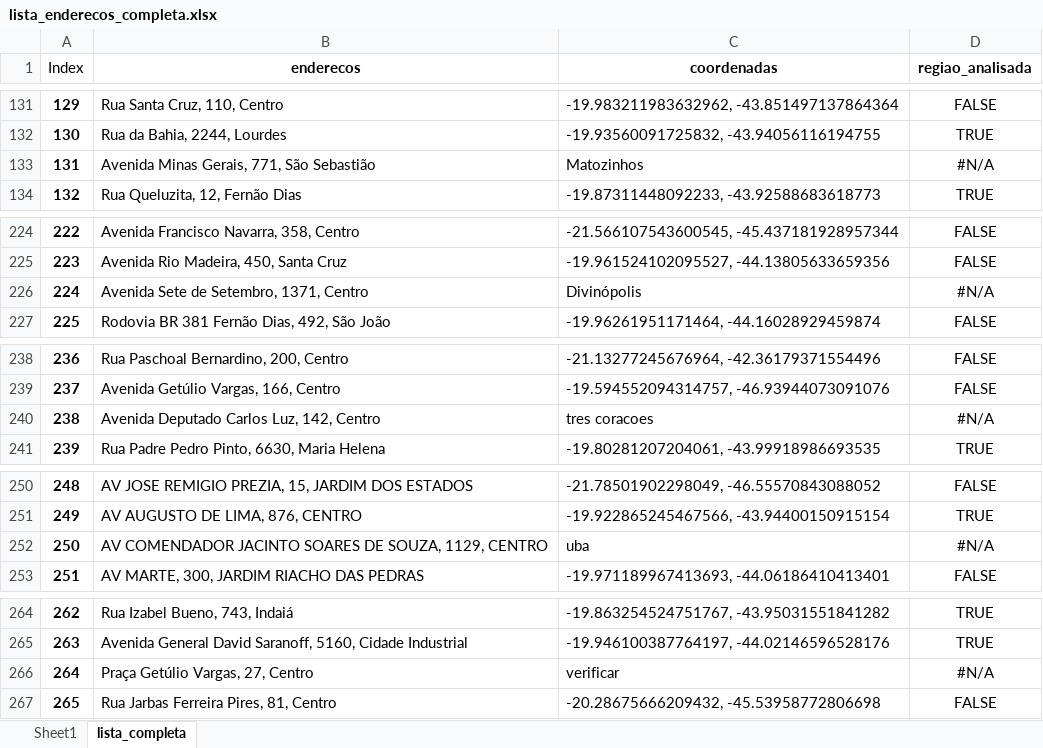
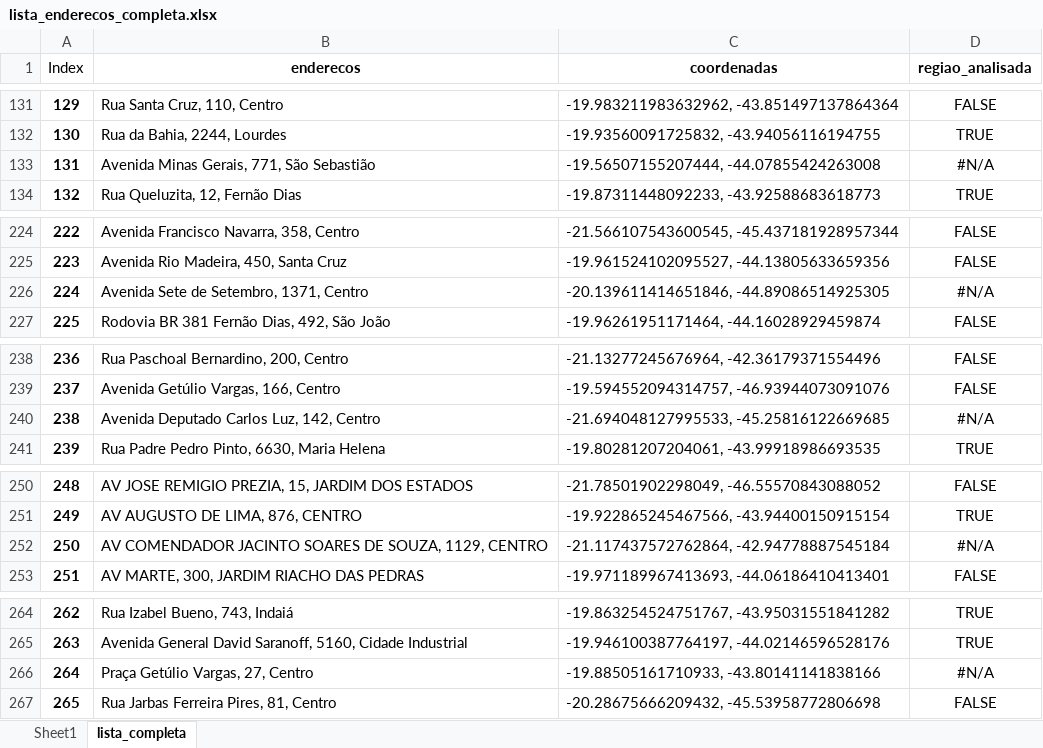
Before and after one commit to vfernandes7/TCC-UFMG-Engenharia-Mecanica, an Excel workbook: Dados/lista_enderecos_araujo/lista_enderecos_completa.xlsx, sheet lista_completa, drawn as a sheet; only a part is shown, gaps mark what is left out; values as stored, in another font and other column widths than the file's, no borders; the diff covers the shown part only; the diff names each change by its address in the sheet, - before the commit and + after, or states it on an @@ line.

```diff
--- a/Dados/lista_enderecos_araujo/lista_enderecos_completa.xlsx (sheet lista_completa)
+++ b/Dados/lista_enderecos_araujo/lista_enderecos_completa.xlsx (sheet lista_completa)
-C133 (coordenadas): Matozinhos
+C133 (coordenadas): -19.56507155207444, -44.07855424263008
-C226 (coordenadas): Divinópolis
+C226 (coordenadas): -20.139611414651846, -44.89086514925305
-C240 (coordenadas): tres coracoes
+C240 (coordenadas): -21.694048127995533, -45.25816122669685
-C252 (coordenadas): uba
+C252 (coordenadas): -21.117437572762864, -42.94778887545184
-C266 (coordenadas): verificar
+C266 (coordenadas): -19.88505161710933, -43.80141141838166
```
Also changed, not shown: 16 edited cells elsewhere in this sheet, 17 other files.
